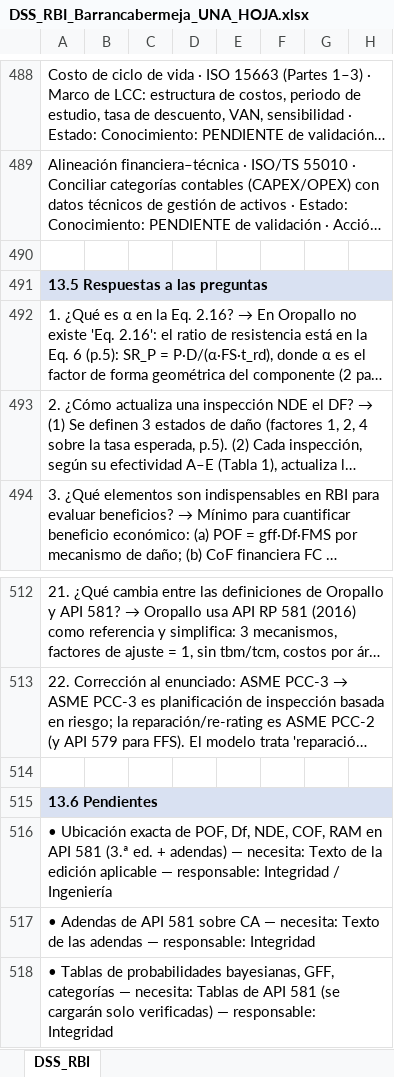
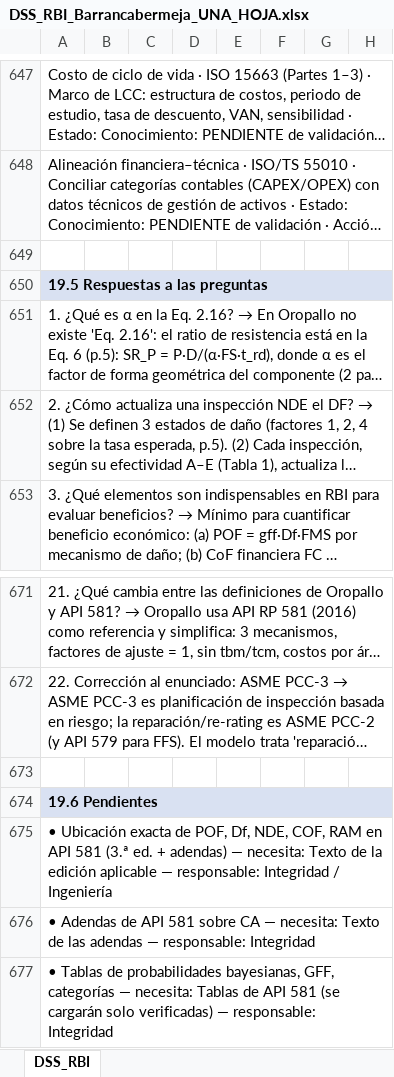
Before and after one commit to RAULGONZALEZ12345/Python__MonteCarloMethodInMaterialScience, an Excel workbook: Barrancabermeja_RBI/DSS_RBI_Barrancabermeja_UNA_HOJA.xlsx, sheet DSS_RBI, drawn as a sheet; only a part is shown, gaps mark what is left out; long unchanged cells end in …; values as stored, in another font and other column widths than the file's, no borders; conditional formats not drawn; addresses are those after the commit; the diff covers the shown part only; the diff names each change by its address in the sheet, - before the commit and + after, or states it on an @@ line.

```diff
--- a/Barrancabermeja_RBI/DSS_RBI_Barrancabermeja_UNA_HOJA.xlsx (sheet DSS_RBI)
+++ b/Barrancabermeja_RBI/DSS_RBI_Barrancabermeja_UNA_HOJA.xlsx (sheet DSS_RBI)
-A650: 13.5 Respuestas a las preguntas
+A650: 19.5 Respuestas a las preguntas
-A674: 13.6 Pendientes
+A674: 19.6 Pendientes
```
Also changed, not shown: 159 added rows and 7 edited cells elsewhere in this sheet, 2 other files.
